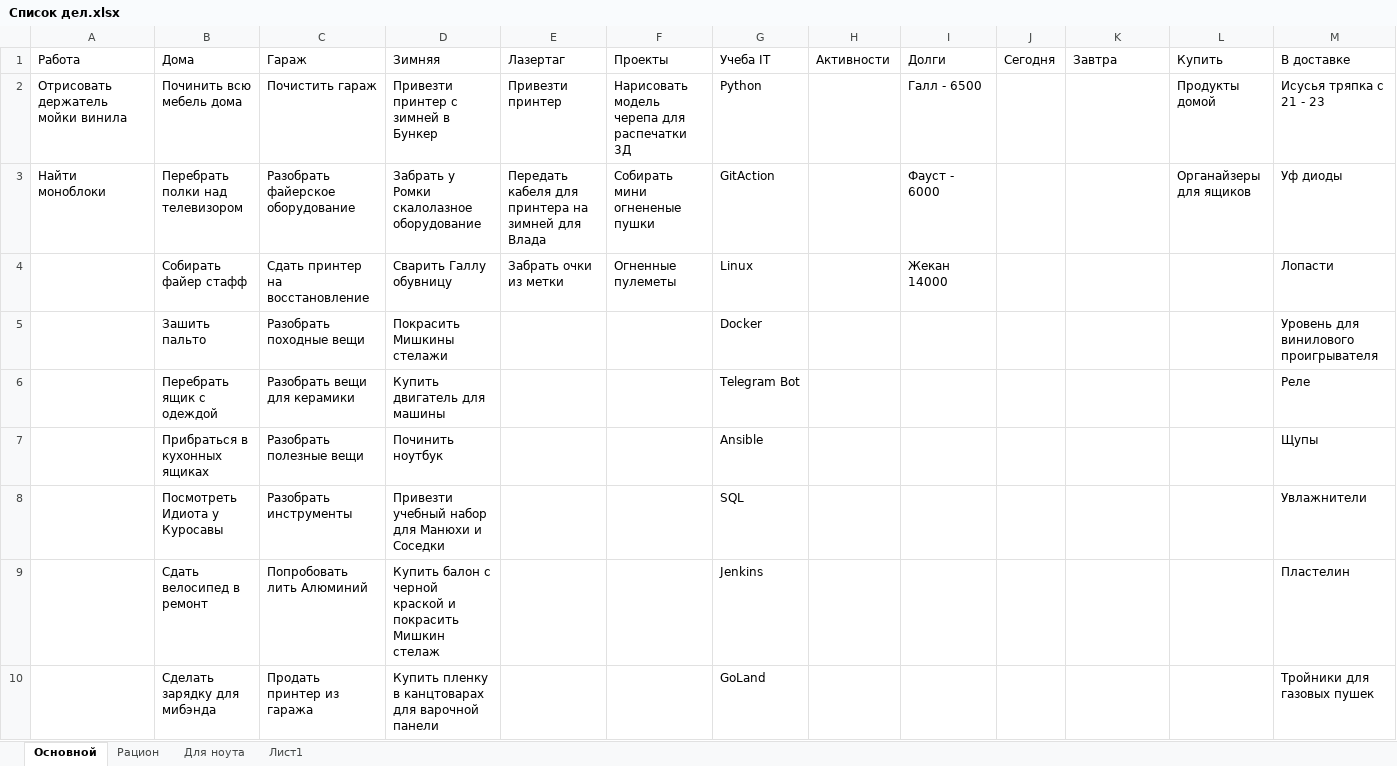
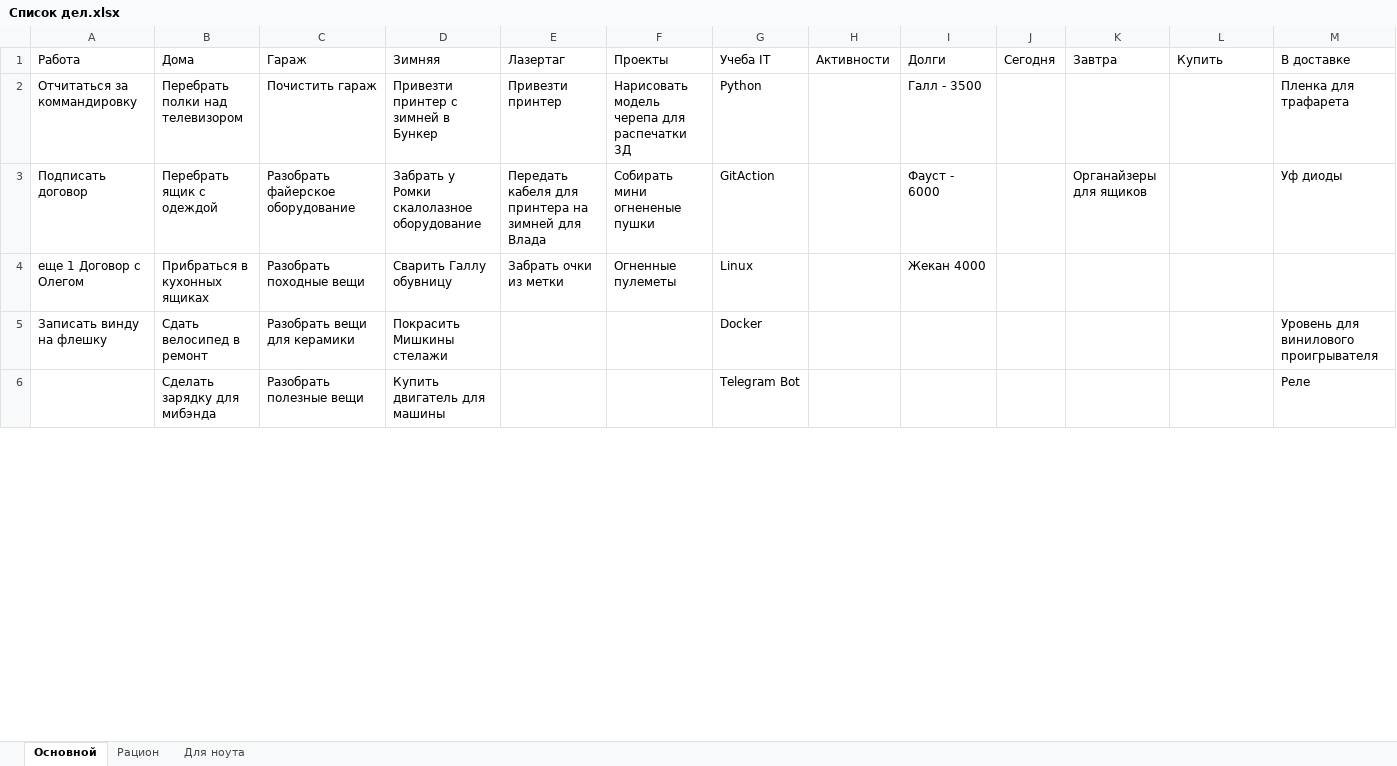
Before and after one commit to kotofeu51/MyFinance, an Excel workbook: Список дел.xlsx, sheet Основной, drawn as a sheet; only a part is shown; values as stored, in another font and other column widths than the file's, no cell formats; removed rows and columns are numbered as before the commit, all else as after; the diff covers the shown part only; the diff names each change by its address in the sheet, - before the commit and + after, or states it on an @@ line.

Commit message:
30.05

```diff
--- a/Список дел.xlsx (sheet Основной)
+++ b/Список дел.xlsx (sheet Основной)
-sheet tab: Лист1
-A2: Отрисовать держатель мойки винила
+A2: Отчитаться за коммандировку
-B2: Починить всю мебель дома
+B2: Перебрать полки над телевизором
-I2: Галл - 6500
+I2: Галл - 3500
-L2: Продукты домой
+L2: (empty)
-M2: Исусья тряпка с 21 - 23
+M2: Пленка для трафарета
-A3: Найти моноблоки
+A3: Подписать договор
-B3: Перебрать полки над телевизором
+B3: Перебрать ящик с одеждой
-K3: (empty)
+K3: Органайзеры для ящиков
-L3: Органайзеры для ящиков
+L3: (empty)
-row 4:  | Собирать файер стафф | Сдать принтер на восстановление | Сварить Галлу обувницу | Забрать очки из метки | Огненные пулеметы | Linux |  | Жекан 14000 |  |  |  | Лопасти
-row 5:  | Зашить пальто | Разобрать походные вещи | Покрасить Мишкины стелажи |  |  | Docker |  |  |  |  |  | Уровень для винилового проигрывателя
-row 6:  | Перебрать ящик с одеждой | Разобрать вещи для керамики | Купить двигатель для машины |  |  | Telegram Bot |  |  |  |  |  | Реле
-A4: (empty)
+A4: еще 1 Договор с Олегом
-C4: Разобрать полезные вещи
+C4: Разобрать походные вещи
-D4: Починить ноутбук
+D4: Сварить Галлу обувницу
-E4: (empty)
+E4: Забрать очки из метки
-F4: (empty)
+F4: Огненные пулеметы
-G4: Ansible
+G4: Linux
-I4: (empty)
+I4: Жекан 4000
-M4: Щупы
+M4: (empty)
-row 8:  | Посмотреть Идиота у Куросавы | Разобрать инструменты | Привезти учебный набор для Манюхи и Соседки |  |  | SQL |  |  |  |  |  | Увлажнители
-A5: (empty)
+A5: Записать винду на флешку
-C5: Попробовать лить Алюминий
+C5: Разобрать вещи для керамики
-D5: Купить балон с черной краской и покрасить Мишкин стелаж
+D5: Покрасить Мишкины стелажи
-G5: Jenkins
+G5: Docker
-M5: Пластелин
+M5: Уровень для винилового проигрывателя
-C6: Продать принтер из гаража
+C6: Разобрать полезные вещи
-D6: Купить пленку в канцтоварах для варочной панели
+D6: Купить двигатель для машины
-G6: GoLand
+G6: Telegram Bot
-M6: Тройники для газовых пушек
+M6: Реле
```
Also changed, not shown: 5 added rows, 1 removed row and 18 edited cells elsewhere in this sheet, cell formats.
